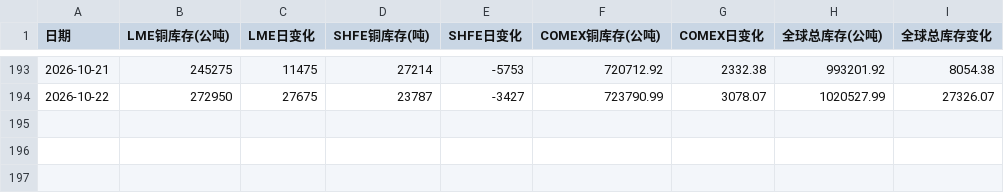
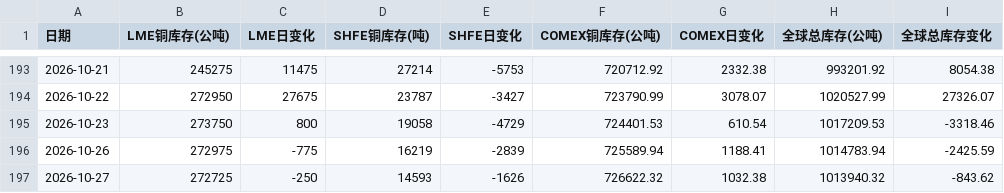
Before and after one commit to shenyaoqiang45/harness-Cu, a CSV file: data/raw/metal_inventory_monitor.csv, drawn as a sheet; only a part is shown, gaps mark what is left out.

```diff
--- a/data/raw/metal_inventory_monitor.csv
+++ b/data/raw/metal_inventory_monitor.csv
@@ -194 +194,4 @@
 2026-10-22,272950,27675,23787,-3427,723790.99,3078.07,1020527.99,27326.07
+2026-10-23,273750,800,19058,-4729,724401.53,610.54,1017209.53,-3318.46
+2026-10-26,272975,-775,16219,-2839,725589.94,1188.41,1014783.94,-2425.59
+2026-10-27,272725,-250,14593,-1626,726622.32,1032.38,1013940.32,-843.62
```
Also changed, not shown: data/clean/latest.csv, data/raw/history.csv, 8 other files.
